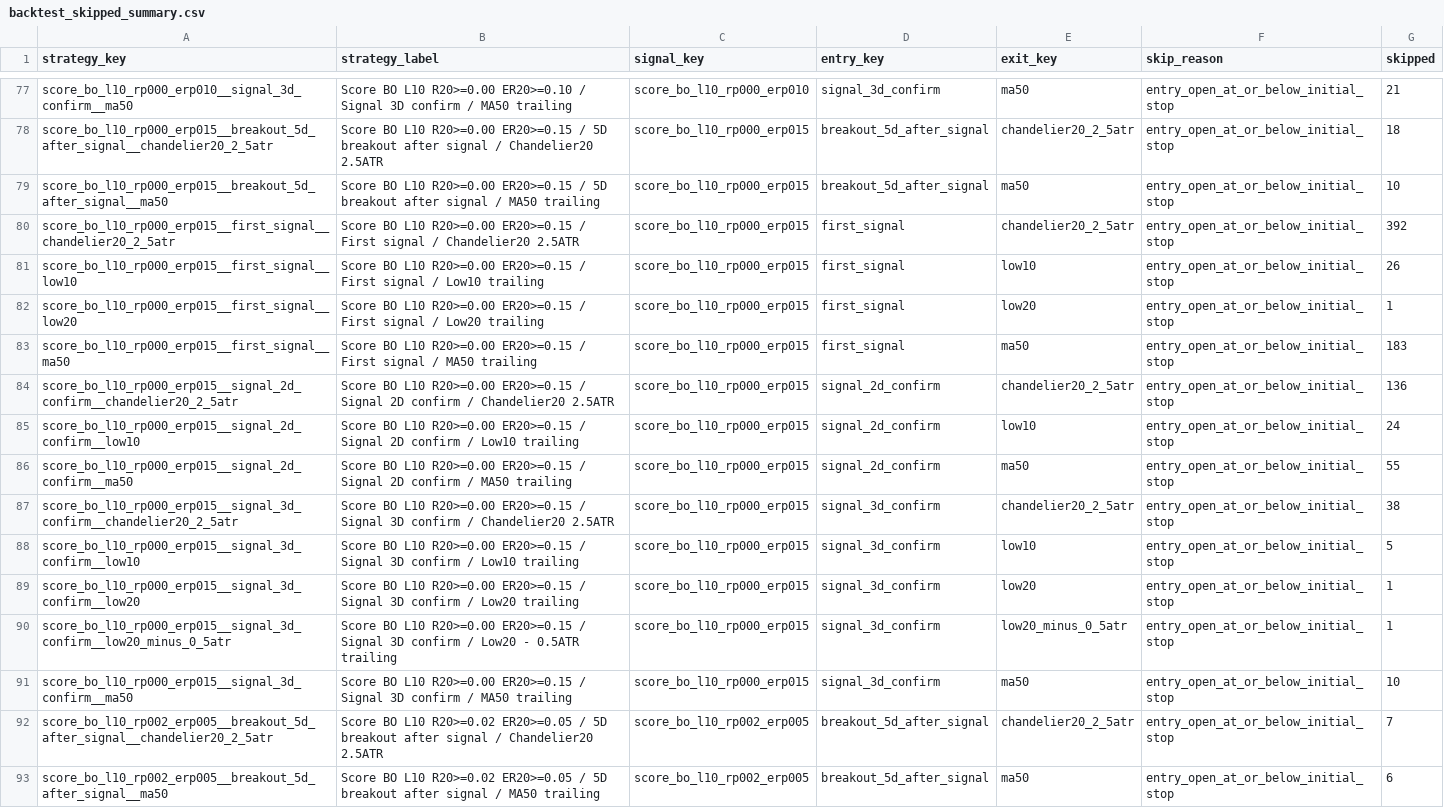
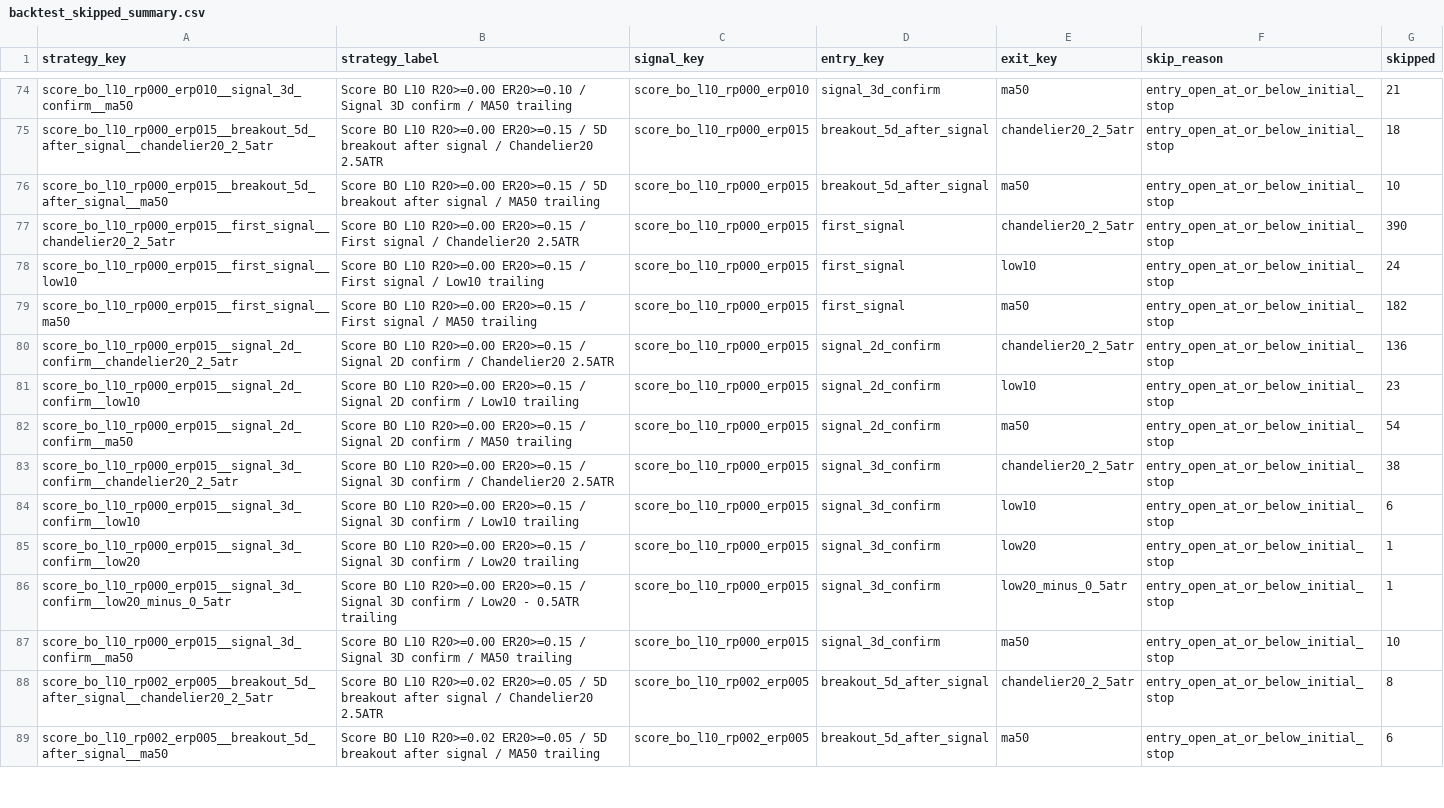
Before and after one commit to goodyyj617/trend-energy-etf-scanner, a CSV file: docs/data/backtest_skipped_summary.csv, drawn as a sheet; only a part is shown, gaps mark what is left out; the diff covers the shown part only.

```diff
--- a/docs/data/backtest_skipped_summary.csv
+++ b/docs/data/backtest_skipped_summary.csv
@@ -79,11 +76,10 @@ score_bo_l10_rp000_erp015__breakout_5d_after_signal__chandelier20_2_5atr,Score B
 score_bo_l10_rp000_erp015__breakout_5d_after_signal__ma50,Score BO L10 R20>=0.00 ER20>=0.15 / 5D breakout after signal / MA50 trailing,score_bo_l10_rp000_erp015,breakout_5d_after_signal,ma50,entry_open_at_or_below_initial_stop,10
-score_bo_l10_rp000_erp015__first_signal__chandelier20_2_5atr,Score BO L10 R20>=0.00 ER20>=0.15 / First signal / Chandelier20 2.5ATR,score_bo_l10_rp000_erp015,first_signal,chandelier20_2_5atr,entry_open_at_or_below_initial_stop,392
-score_bo_l10_rp000_erp015__first_signal__low10,Score BO L10 R20>=0.00 ER20>=0.15 / First signal / Low10 trailing,score_bo_l10_rp000_erp015,first_signal,low10,entry_open_at_or_below_initial_stop,26
-score_bo_l10_rp000_erp015__first_signal__low20,Score BO L10 R20>=0.00 ER20>=0.15 / First signal / Low20 trailing,score_bo_l10_rp000_erp015,first_signal,low20,entry_open_at_or_below_initial_stop,1
-score_bo_l10_rp000_erp015__first_signal__ma50,Score BO L10 R20>=0.00 ER20>=0.15 / First signal / MA50 trailing,score_bo_l10_rp000_erp015,first_signal,ma50,entry_open_at_or_below_initial_stop,183
+score_bo_l10_rp000_erp015__first_signal__chandelier20_2_5atr,Score BO L10 R20>=0.00 ER20>=0.15 / First signal / Chandelier20 2.5ATR,score_bo_l10_rp000_erp015,first_signal,chandelier20_2_5atr,entry_open_at_or_below_initial_stop,390
+score_bo_l10_rp000_erp015__first_signal__low10,Score BO L10 R20>=0.00 ER20>=0.15 / First signal / Low10 trailing,score_bo_l10_rp000_erp015,first_signal,low10,entry_open_at_or_below_initial_stop,24
+score_bo_l10_rp000_erp015__first_signal__ma50,Score BO L10 R20>=0.00 ER20>=0.15 / First signal / MA50 trailing,score_bo_l10_rp000_erp015,first_signal,ma50,entry_open_at_or_below_initial_stop,182
 score_bo_l10_rp000_erp015__signal_2d_confirm__chandelier20_2_5atr,Score BO L10 R20>=0.00 ER20>=0.15 / Signal 2D confirm / Chandelier20 2.5ATR,score_bo_l10_rp000_erp015,signal_2d_confirm,chandelier20_2_5atr,entry_open_at_or_below_initial_stop,136
-score_bo_l10_rp000_erp015__signal_2d_confirm__low10,Score BO L10 R20>=0.00 ER20>=0.15 / Signal 2D confirm / Low10 trailing,score_bo_l10_rp000_erp015,signal_2d_confirm,low10,entry_open_at_or_below_initial_stop,24
-score_bo_l10_rp000_erp015__signal_2d_confirm__ma50,Score BO L10 R20>=0.00 ER20>=0.15 / Signal 2D confirm / MA50 trailing,score_bo_l10_rp000_erp015,signal_2d_confirm,ma50,entry_open_at_or_below_initial_stop,55
+score_bo_l10_rp000_erp015__signal_2d_confirm__low10,Score BO L10 R20>=0.00 ER20>=0.15 / Signal 2D confirm / Low10 trailing,score_bo_l10_rp000_erp015,signal_2d_confirm,low10,entry_open_at_or_below_initial_stop,23
+score_bo_l10_rp000_erp015__signal_2d_confirm__ma50,Score BO L10 R20>=0.00 ER20>=0.15 / Signal 2D confirm / MA50 trailing,score_bo_l10_rp000_erp015,signal_2d_confirm,ma50,entry_open_at_or_below_initial_stop,54
 score_bo_l10_rp000_erp015__signal_3d_confirm__chandelier20_2_5atr,Score BO L10 R20>=0.00 ER20>=0.15 / Signal 3D confirm / Chandelier20 2.5ATR,score_bo_l10_rp000_erp015,signal_3d_confirm,chandelier20_2_5atr,entry_open_at_or_below_initial_stop,38
-score_bo_l10_rp000_erp015__signal_3d_confirm__low10,Score BO L10 R20>=0.00 ER20>=0.15 / Signal 3D confirm / Low10 trailing,score_bo_l10_rp000_erp015,signal_3d_confirm,low10,entry_open_at_or_below_initial_stop,5
+score_bo_l10_rp000_erp015__signal_3d_confirm__low10,Score BO L10 R20>=0.00 ER20>=0.15 / Signal 3D confirm / Low10 trailing,score_bo_l10_rp000_erp015,signal_3d_confirm,low10,entry_open_at_or_below_initial_stop,6
 score_bo_l10_rp000_erp015__signal_3d_confirm__low20,Score BO L10 R20>=0.00 ER20>=0.15 / Signal 3D confirm / Low20 trailing,score_bo_l10_rp000_erp015,signal_3d_confirm,low20,entry_open_at_or_below_initial_stop,1
@@ -91,3 +87,3 @@ score_bo_l10_rp000_erp015__signal_3d_confirm__low20_minus_0_5atr,Score BO L10 R2
 score_bo_l10_rp000_erp015__signal_3d_confirm__ma50,Score BO L10 R20>=0.00 ER20>=0.15 / Signal 3D confirm / MA50 trailing,score_bo_l10_rp000_erp015,signal_3d_confirm,ma50,entry_open_at_or_below_initial_stop,10
-score_bo_l10_rp002_erp005__breakout_5d_after_signal__chandelier20_2_5atr,Score BO L10 R20>=0.02 ER20>=0.05 / 5D breakout after signal / Chandelier20 2.5ATR,score_bo_l10_rp002_erp005,breakout_5d_after_signal,chandelier20_2_5atr,entry_open_at_or_below_initial_stop,7
+score_bo_l10_rp002_erp005__breakout_5d_after_signal__chandelier20_2_5atr,Score BO L10 R20>=0.02 ER20>=0.05 / 5D breakout after signal / Chandelier20 2.5ATR,score_bo_l10_rp002_erp005,breakout_5d_after_signal,chandelier20_2_5atr,entry_open_at_or_below_initial_stop,8
 score_bo_l10_rp002_erp005__breakout_5d_after_signal__ma50,Score BO L10 R20>=0.02 ER20>=0.05 / 5D breakout after signal / MA50 trailing,score_bo_l10_rp002_erp005,breakout_5d_after_signal,ma50,entry_open_at_or_below_initial_stop,6
```
Also changed, not shown: 2 added rows, 7 removed rows and 123 edited cells elsewhere in this file, docs/data/backtest_portfolio_strategy_summary.csv, docs/data/backtest_recent_trades.csv, 48 other files.
